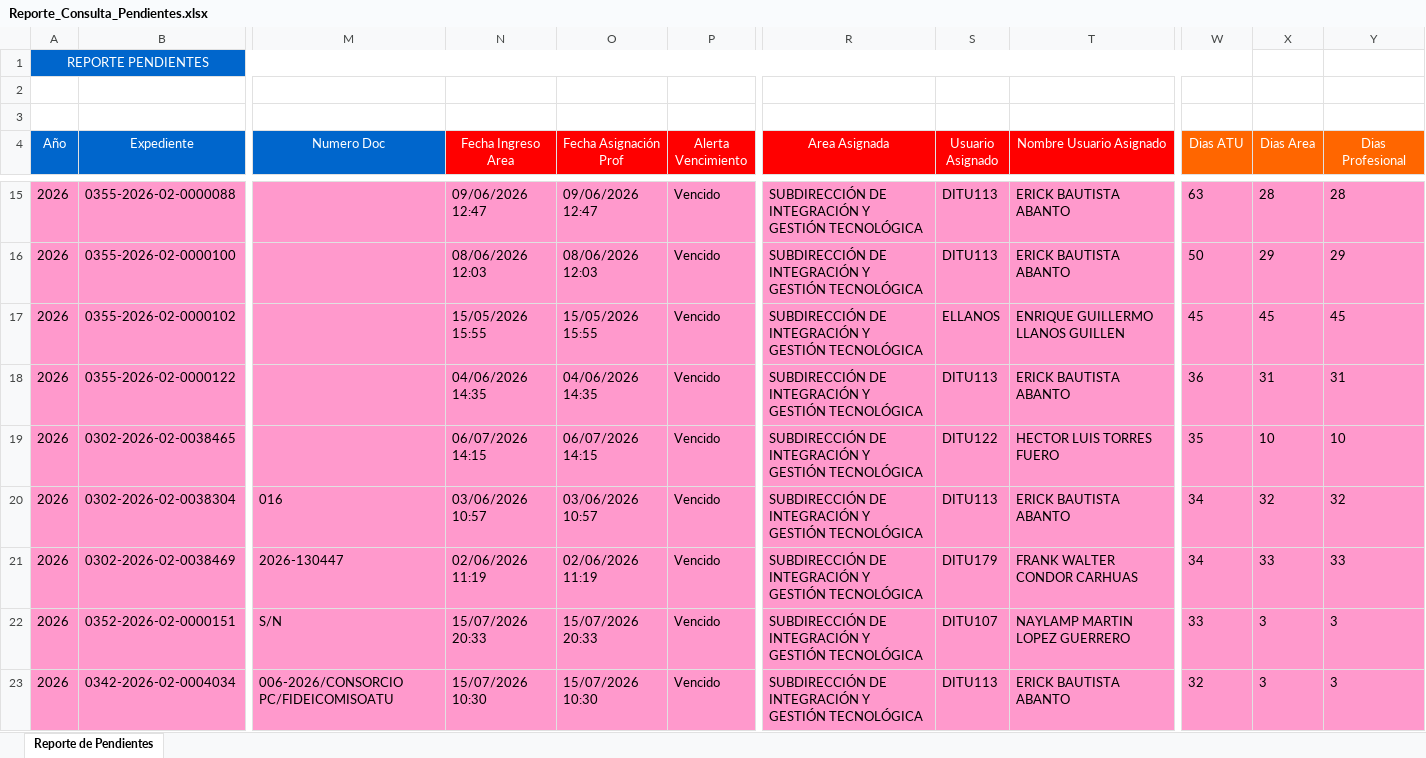
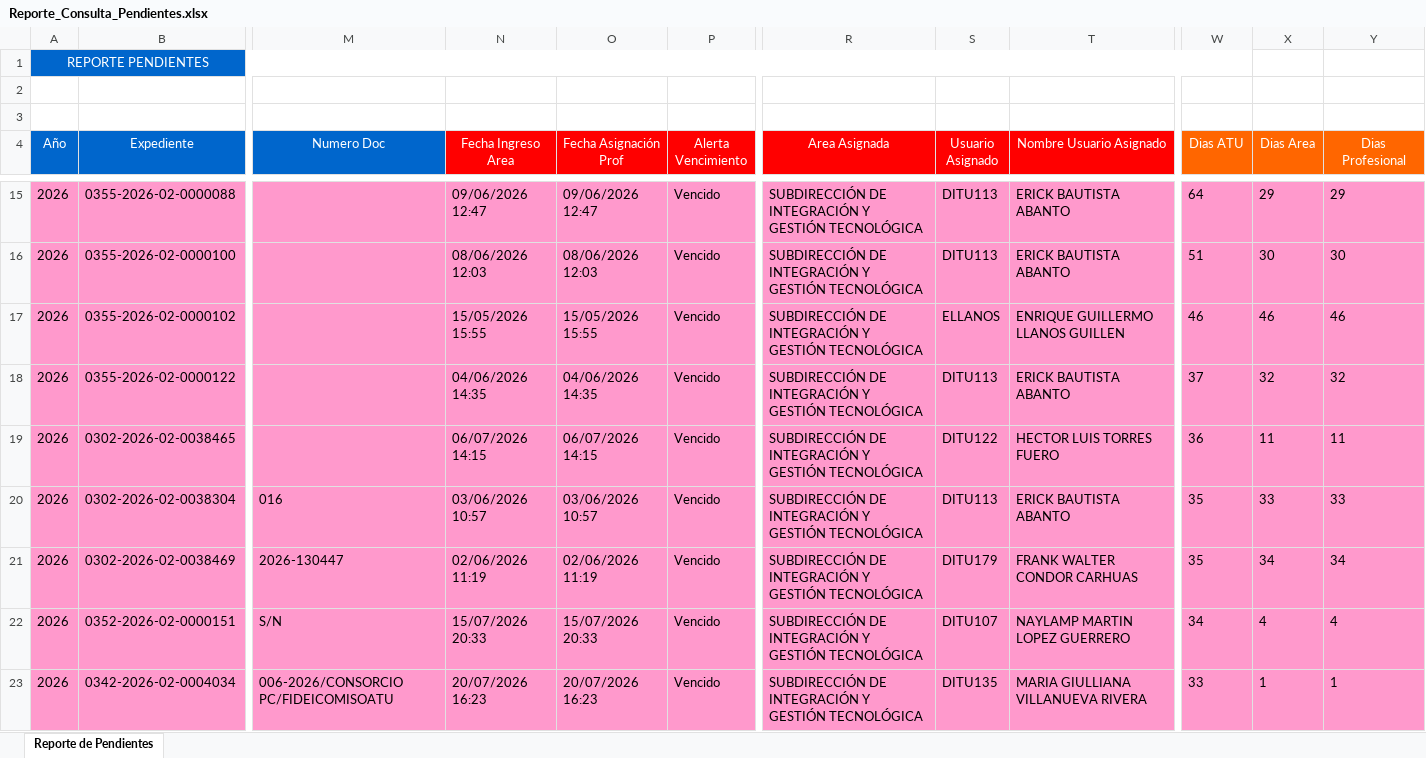
Before and after one commit to valdepaatu-dev/alertas_expedientes, an Excel workbook: Reporte_Consulta_Pendientes.xlsx, sheet Reporte de Pendientes, drawn as a sheet; only a part is shown, gaps mark what is left out; values as stored, in another font and other column widths than the file's, no borders; the diff covers the shown part only; the diff names each change by its address in the sheet, - before the commit and + after, or states it on an @@ line.

```diff
--- a/Reporte_Consulta_Pendientes.xlsx (sheet Reporte de Pendientes)
+++ b/Reporte_Consulta_Pendientes.xlsx (sheet Reporte de Pendientes)
-W15 (Dias ATU): 63
+W15 (Dias ATU): 64
-X15 (Dias Area): 28
+X15 (Dias Area): 29
-Y15 (Dias Profesional): 28
+Y15 (Dias Profesional): 29
-W16 (Dias ATU): 50
+W16 (Dias ATU): 51
-X16 (Dias Area): 29
+X16 (Dias Area): 30
-Y16 (Dias Profesional): 29
+Y16 (Dias Profesional): 30
-W17 (Dias ATU): 45
+W17 (Dias ATU): 46
-X17 (Dias Area): 45
+X17 (Dias Area): 46
-Y17 (Dias Profesional): 45
+Y17 (Dias Profesional): 46
-W18 (Dias ATU): 36
+W18 (Dias ATU): 37
-X18 (Dias Area): 31
+X18 (Dias Area): 32
-Y18 (Dias Profesional): 31
+Y18 (Dias Profesional): 32
-W19 (Dias ATU): 35
+W19 (Dias ATU): 36
-X19 (Dias Area): 10
+X19 (Dias Area): 11
-Y19 (Dias Profesional): 10
+Y19 (Dias Profesional): 11
-W20:W21 (Dias ATU): 34
+W20:W21 (Dias ATU): 35
-X20 (Dias Area): 32
+X20 (Dias Area): 33
-Y20 (Dias Profesional): 32
+Y20 (Dias Profesional): 33
-X21 (Dias Area): 33
+X21 (Dias Area): 34
-Y21 (Dias Profesional): 33
+Y21 (Dias Profesional): 34
-W22 (Dias ATU): 33
+W22 (Dias ATU): 34
-X22 (Dias Area): 3
+X22 (Dias Area): 4
-Y22 (Dias Profesional): 3
+Y22 (Dias Profesional): 4
-N23 (Fecha Ingreso Area): 15/07/2026 10:30
+N23 (Fecha Ingreso Area): 20/07/2026 16:23
-O23 (Fecha Asignación Prof): 15/07/2026 10:30
+O23 (Fecha Asignación Prof): 20/07/2026 16:23
-S23 (Usuario Asignado): DITU113
+S23 (Usuario Asignado): DITU135
-T23 (Nombre Usuario Asignado): ERICK BAUTISTA ABANTO
+T23 (Nombre Usuario Asignado): MARIA GIULLIANA VILLANUEVA RIVERA
-W23 (Dias ATU): 32
+W23 (Dias ATU): 33
-X23 (Dias Area): 3
+X23 (Dias Area): 1
-Y23 (Dias Profesional): 3
+Y23 (Dias Profesional): 1
```
Also changed, not shown: 19 added rows, 7 removed rows, 234 edited cells and cell formats elsewhere in this sheet.
